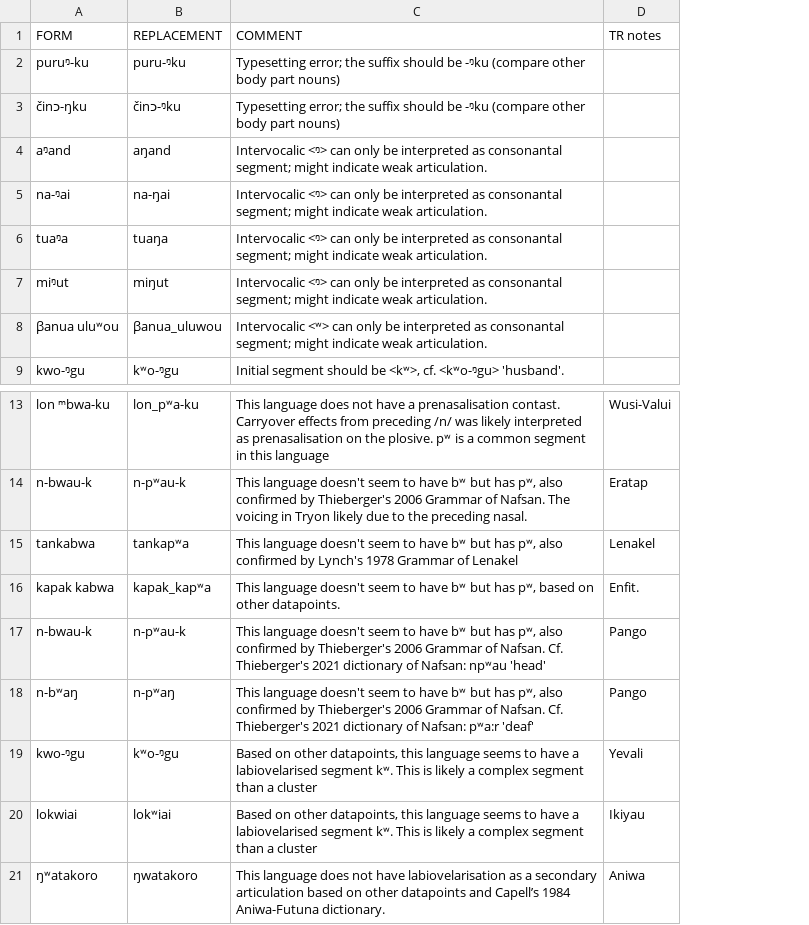
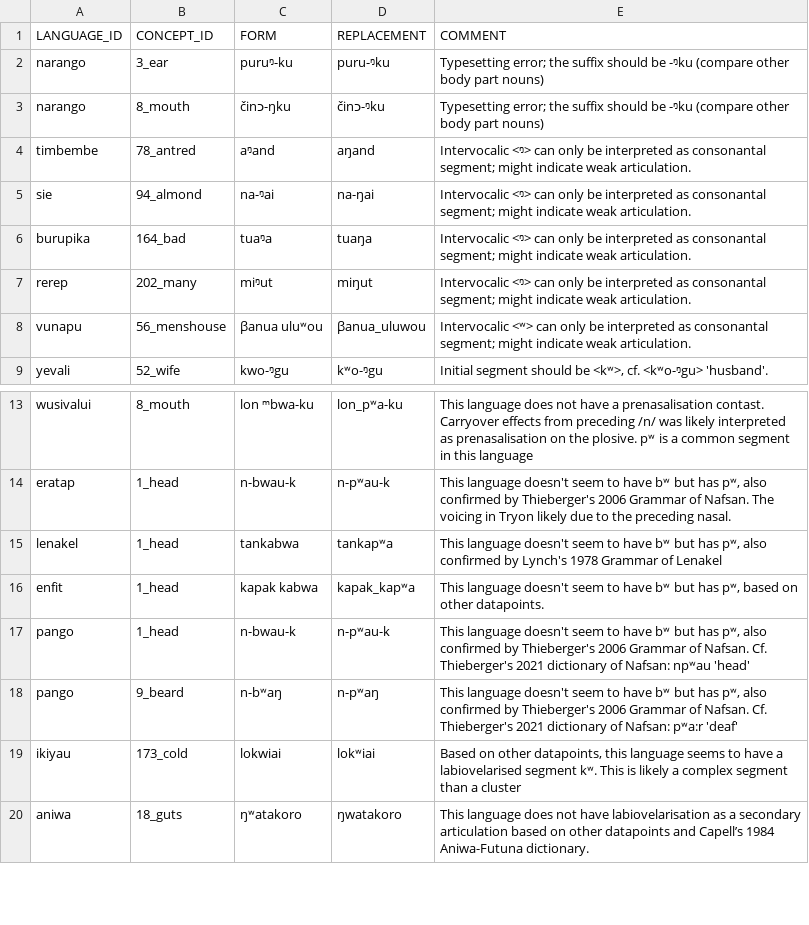
Before and after one commit to calc-project/tryonvanuatu, a TSV file: etc/corrections.tsv, drawn as a sheet; only a part is shown, gaps mark what is left out; removed rows and columns are numbered as before the commit, all else as after; the diff names each change by its address in the sheet, - before the commit and + after, or states it on an @@ line.

```diff
--- a/etc/corrections.tsv
+++ b/etc/corrections.tsv
+column A (LANGUAGE_ID), rows 2-9: narango | narango | timbembe | sie | burupika | rerep | vunapu | yevali; rows 13-20: wusivalui | eratap | lenakel | enfit | pango | pango | ikiyau | aniwa
+column B (CONCEPT_ID), rows 2-9: 3_ear | 8_mouth | 78_antred | 94_almond | 164_bad | 202_many | 56_menshouse | 52_wife; rows 13-20: 8_mouth | 1_head | 1_head | 1_head | 1_head | 9_beard | 173_cold | 18_guts
-column D (TR notes), rows 13-18: Wusi-Valui | Eratap | Lenakel | Enfit. | Pango | Pango; rows 20-21: Ikiyau | Aniwa
-row 19: kwo-ᵑgu | kʷo-ᵑgu | Based on other datapoints, this language seems to have a labiovelarised segment kʷ. This is likely a complex segment than a cluster | Yevali
```
Also changed, not shown: 8 other files.
